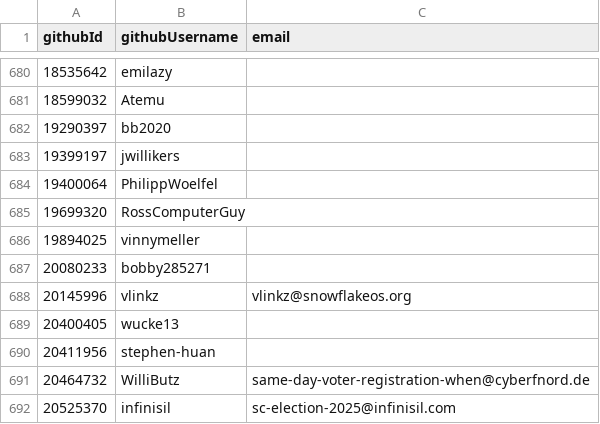
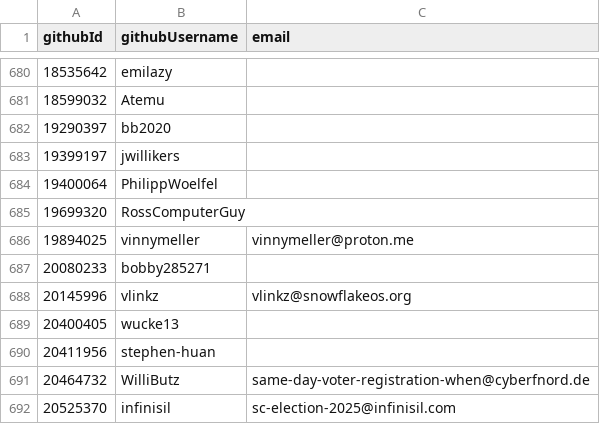
Before and after one commit to pluiedev/SC-election-2025, a CSV file: eligible.csv, drawn as a sheet; only a part is shown, gaps mark what is left out.

Commit message:
Add email for vinnymeller

```diff
--- a/eligible.csv
+++ b/eligible.csv
@@ -685,3 +685,3 @@ githubId,githubUsername,email
 19699320,RossComputerGuy,
-19894025,vinnymeller,
+19894025,vinnymeller,vinnymeller@proton.me
 20080233,bobby285271,
```
